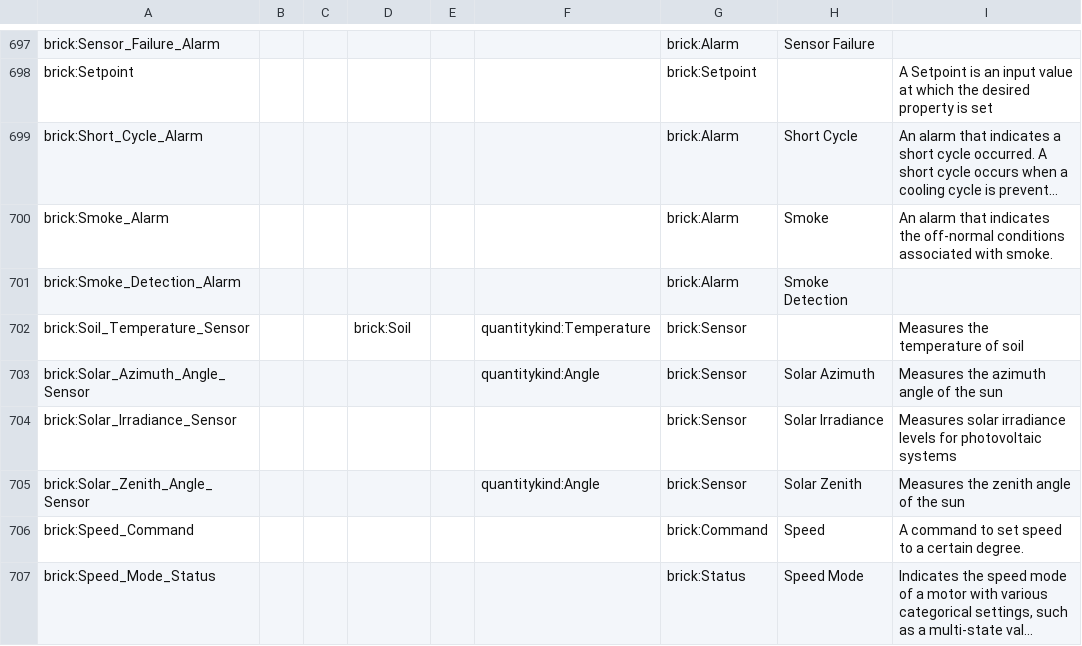
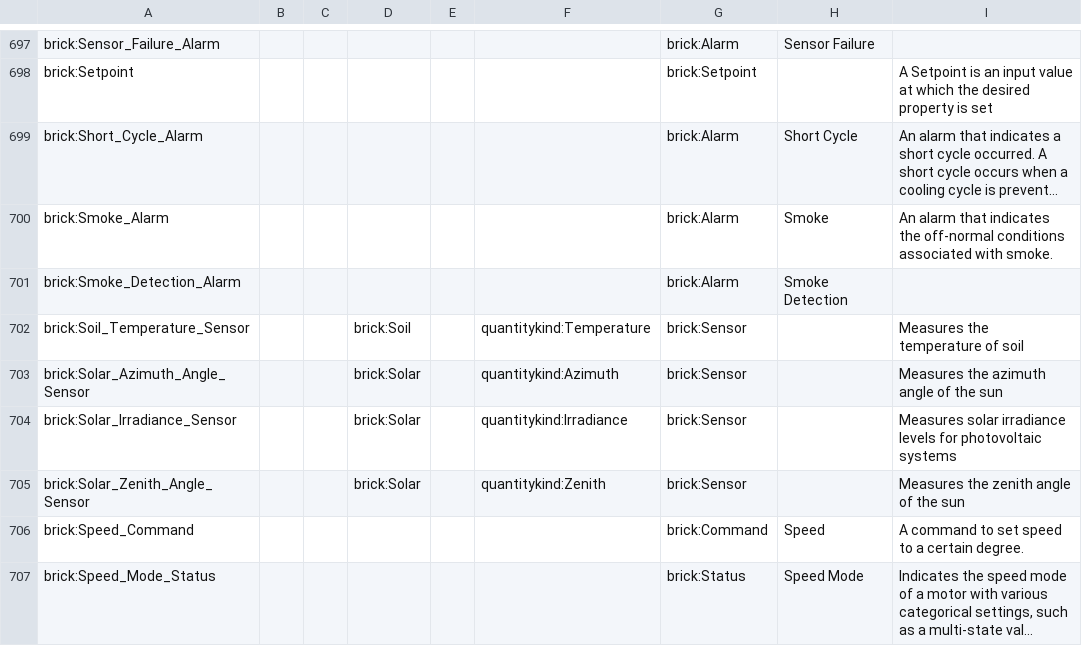
Before and after one commit to BrickSchema/Brick, a CSV file: bricksrc/points.csv, drawn as a sheet; only a part is shown, gaps mark what is left out; long unchanged cells end in ….

```diff
--- a/bricksrc/points.csv
+++ b/bricksrc/points.csv
@@ -702,5 +702,5 @@ brick:Smoke_Detection_Alarm,,,,,,brick:Alarm,Smoke Detection,
 brick:Soil_Temperature_Sensor,,,brick:Soil,,quantitykind:Temperature,brick:Sensor,,Measures the temperature of soil
-brick:Solar_Azimuth_Angle_Sensor,,,,,quantitykind:Angle,brick:Sensor,Solar Azimuth,Measures the azimuth angle of the sun
-brick:Solar_Irradiance_Sensor,,,,,,brick:Sensor,Solar Irradiance,Measures solar irradiance levels for photovoltaic systems
-brick:Solar_Zenith_Angle_Sensor,,,,,quantitykind:Angle,brick:Sensor,Solar Zenith,Measures the zenith angle of the sun
+brick:Solar_Azimuth_Angle_Sensor,,,brick:Solar,,quantitykind:Azimuth,brick:Sensor,,Measures the azimuth angle of the sun
+brick:Solar_Irradiance_Sensor,,,brick:Solar,,quantitykind:Irradiance,brick:Sensor,,Measures solar irradiance levels for photovoltaic systems
+brick:Solar_Zenith_Angle_Sensor,,,brick:Solar,,quantitykind:Zenith,brick:Sensor,,Measures the zenith angle of the sun
 brick:Speed_Command,,,,,,brick:Command,Speed,A command to set speed to a certain degree.
```
Also changed, not shown: bricksrc/definitions.csv, 1 other file.
